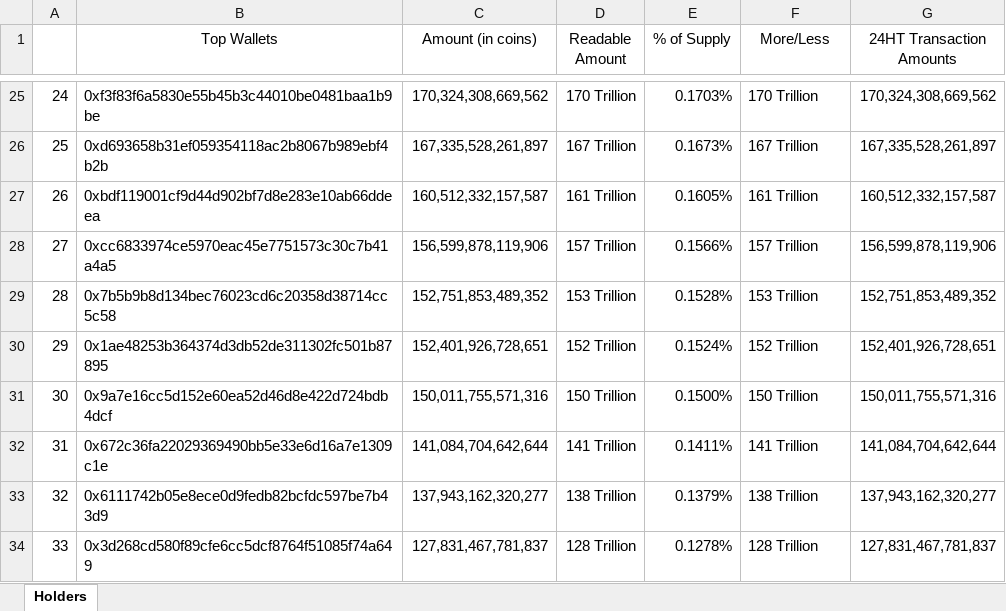
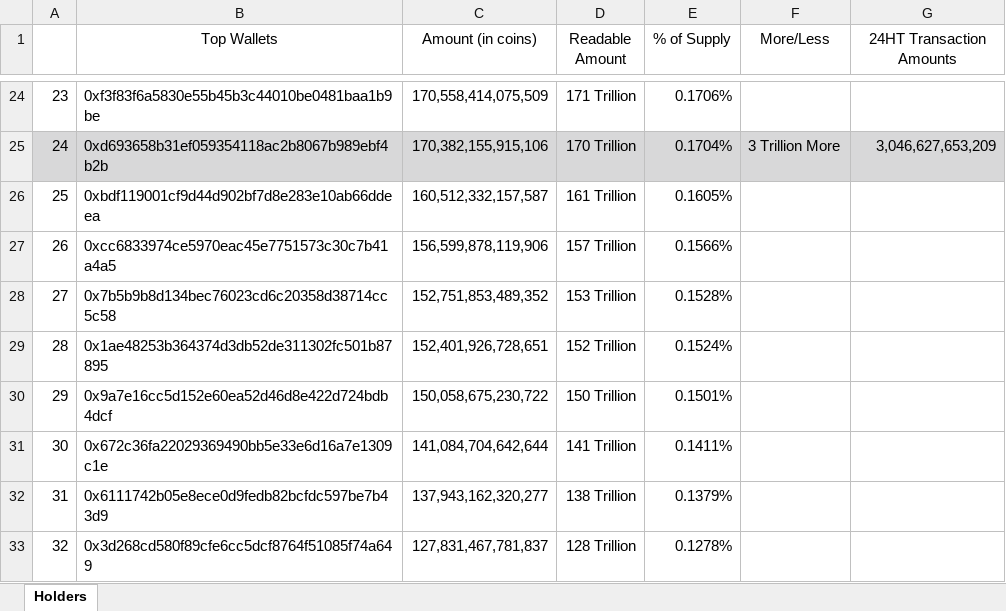
Before and after one commit to DomDomo/PythonExcel, an Excel workbook: WhaleWatching/holders.xlsx, sheet Holders, drawn as a sheet; only a part is shown, gaps mark what is left out; values as stored, in another font and other column widths than the file's, no borders; addresses are those after the commit; the diff covers the shown part only; the diff names each change by its address in the sheet, - before the commit and + after, or states it on an @@ line.

```diff
--- a/WhaleWatching/holders.xlsx (sheet Holders)
+++ b/WhaleWatching/holders.xlsx (sheet Holders)
@@ column A renumbered between rows 22 and 43 @@
-C24 (Amount (in coins)): 170,324,308,669,562
+C24 (Amount (in coins)): 170,558,414,075,509
-D24 (Readable Amount): 170 Trillion
+D24 (Readable Amount): 171 Trillion
-E24 (% of Supply): 0.1703%
+E24 (% of Supply): 0.1706%
-F24 (More/Less): 170 Trillion
+F24 (More/Less): (empty)
-G24 (24HT Transaction Amounts): 170,324,308,669,562
+G24 (24HT Transaction Amounts): (empty)
-A25:G25 fill: none
+A25:G25 fill: #D8D8D9
-C25 (Amount (in coins)): 167,335,528,261,897
+C25 (Amount (in coins)): 170,382,155,915,106
-D25 (Readable Amount): 167 Trillion
+D25 (Readable Amount): 170 Trillion
-E25 (% of Supply): 0.1673%
+E25 (% of Supply): 0.1704%
-F25 (More/Less): 167 Trillion
+F25 (More/Less): 3 Trillion More
-G25 (24HT Transaction Amounts): 167,335,528,261,897
+G25 (24HT Transaction Amounts): 3,046,627,653,209
-F26 (More/Less): 161 Trillion
+F26 (More/Less): (empty)
-G26 (24HT Transaction Amounts): 160,512,332,157,587
+G26 (24HT Transaction Amounts): (empty)
-F27 (More/Less): 157 Trillion
+F27 (More/Less): (empty)
-G27 (24HT Transaction Amounts): 156,599,878,119,906
+G27 (24HT Transaction Amounts): (empty)
-F28 (More/Less): 153 Trillion
+F28 (More/Less): (empty)
-G28 (24HT Transaction Amounts): 152,751,853,489,352
+G28 (24HT Transaction Amounts): (empty)
-F29 (More/Less): 152 Trillion
+F29 (More/Less): (empty)
-G29 (24HT Transaction Amounts): 152,401,926,728,651
+G29 (24HT Transaction Amounts): (empty)
-C30 (Amount (in coins)): 150,011,755,571,316
+C30 (Amount (in coins)): 150,058,675,230,722
-E30 (% of Supply): 0.1500%
+E30 (% of Supply): 0.1501%
-F30 (More/Less): 150 Trillion
+F30 (More/Less): (empty)
-G30 (24HT Transaction Amounts): 150,011,755,571,316
+G30 (24HT Transaction Amounts): (empty)
-F31 (More/Less): 141 Trillion
+F31 (More/Less): (empty)
-G31 (24HT Transaction Amounts): 141,084,704,642,644
+G31 (24HT Transaction Amounts): (empty)
-F32 (More/Less): 138 Trillion
+F32 (More/Less): (empty)
-G32 (24HT Transaction Amounts): 137,943,162,320,277
+G32 (24HT Transaction Amounts): (empty)
-F33 (More/Less): 128 Trillion
+F33 (More/Less): (empty)
-G33 (24HT Transaction Amounts): 127,831,467,781,837
+G33 (24HT Transaction Amounts): (empty)
```
Also changed, not shown: 4 added rows, 2 removed rows and 114 edited cells elsewhere in this sheet, 8 other files.
